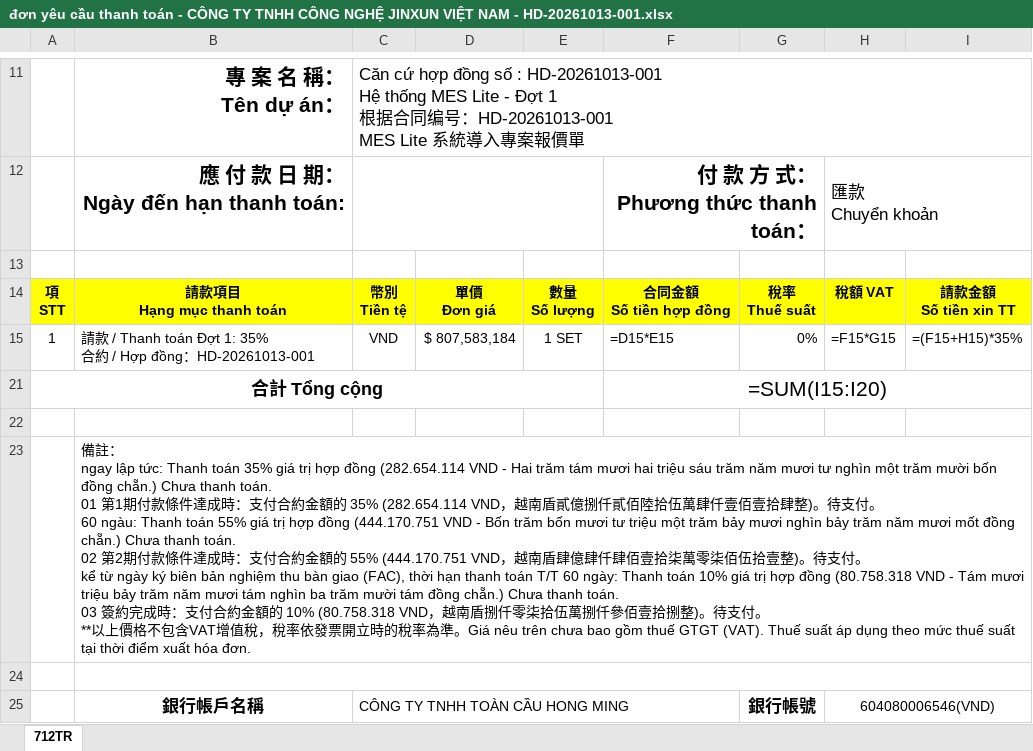
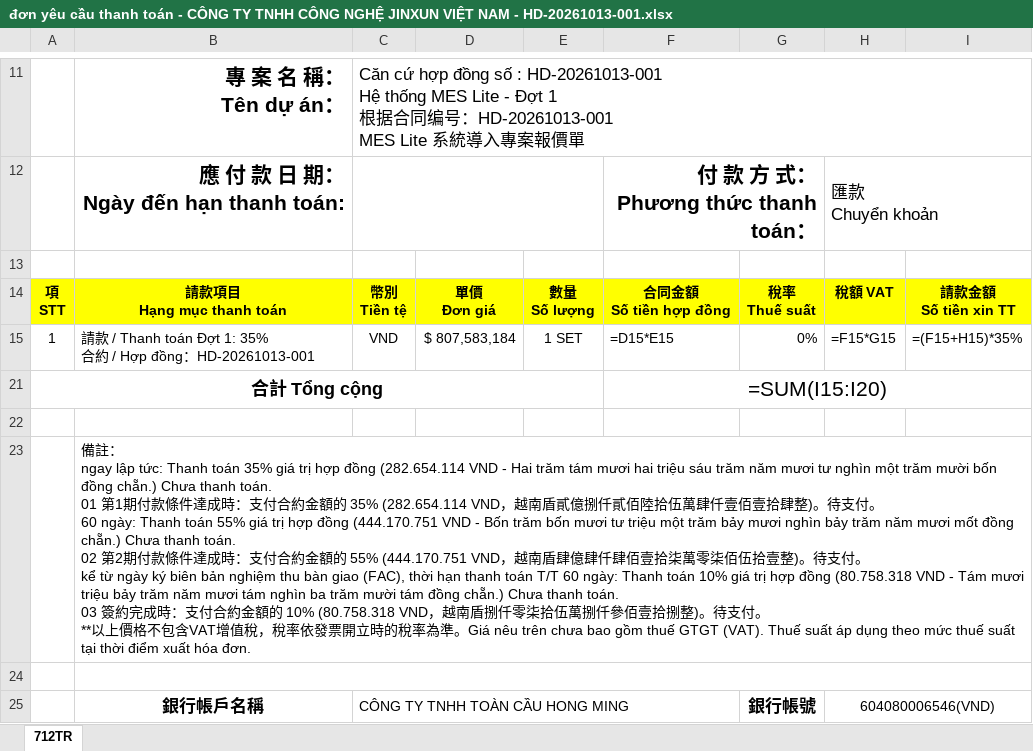
Before and after one commit to Bang334/Working, an Excel workbook: Ho So Du An/Yeu Cau Thanh Toan/đơn yêu cầu thanh toán - CÔNG TY TNHH CÔNG NGHỆ JINXUN VIỆT NAM - HD-20261013-001.xlsx, sheet 712TR, drawn as a sheet; only a part is shown, gaps mark what is left out; values as stored, in another font and other column widths than the file's, no borders; formulas without a stored value are shown as written; the diff names each change by its address in the sheet, - before the commit and + after, or states it on an @@ line.

```diff
--- a/Ho So Du An/Yeu Cau Thanh Toan/đơn yêu cầu thanh toán - CÔNG TY TNHH CÔNG NGHỆ JINXUN VIỆT NAM - HD-20261013-001.xlsx (sheet 712TR)
+++ b/Ho So Du An/Yeu Cau Thanh Toan/đơn yêu cầu thanh toán - CÔNG TY TNHH CÔNG NGHỆ JINXUN VIỆT NAM - HD-20261013-001.xlsx (sheet 712TR)
-B23: …60 ngàu: Thanh toán…
+B23: …60 ngày: Thanh toán…
```
Also changed, not shown: 9 other files.
